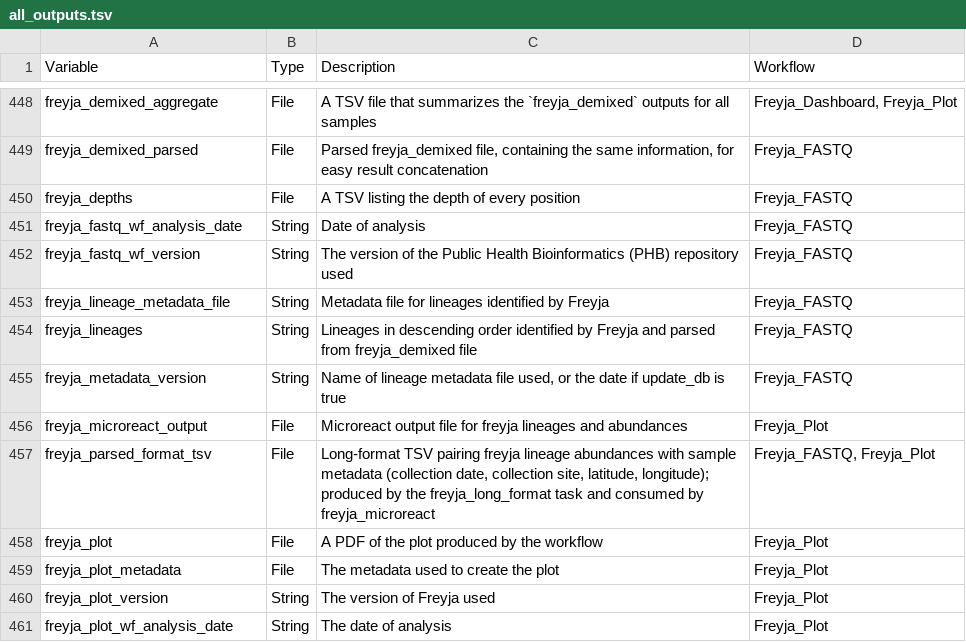
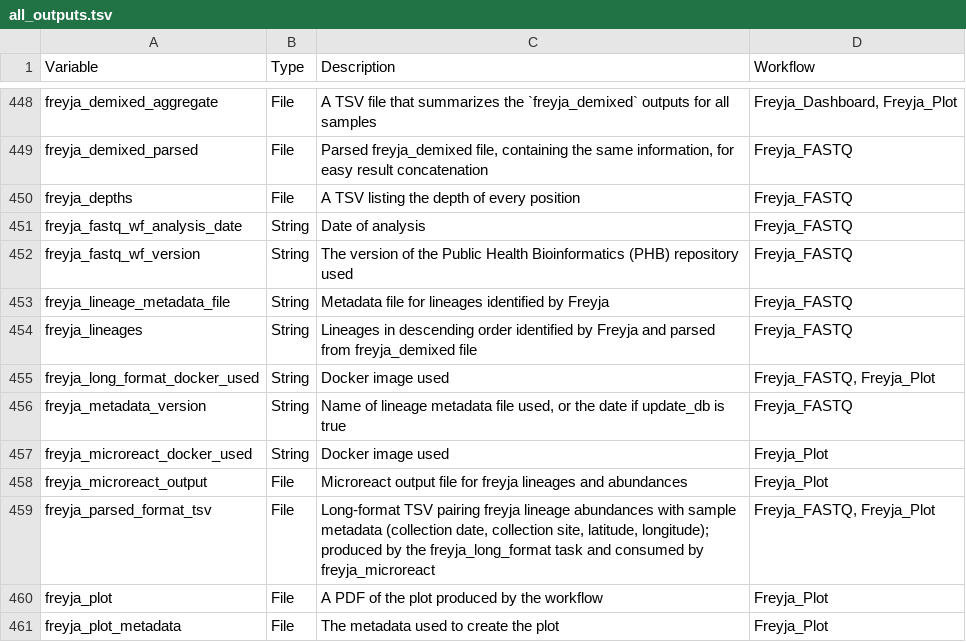
Before and after one commit to theiagen/public_health_bioinformatics, a TSV file: docs/assets/tables/all_outputs.tsv, drawn as a sheet; only a part is shown, gaps mark what is left out; the shorter side is filled out with more unchanged rows; the diff names each change by its address in the sheet, - before the commit and + after, or states it on an @@ line.

```diff
--- a/docs/assets/tables/all_outputs.tsv
+++ b/docs/assets/tables/all_outputs.tsv
+row 455: freyja_long_format_docker_used | String | Docker image used | Freyja_FASTQ, Freyja_Plot
+row 457: freyja_microreact_docker_used | String | Docker image used | Freyja_Plot
```
Also changed, not shown: docs/assets/tables/all_inputs.tsv.
